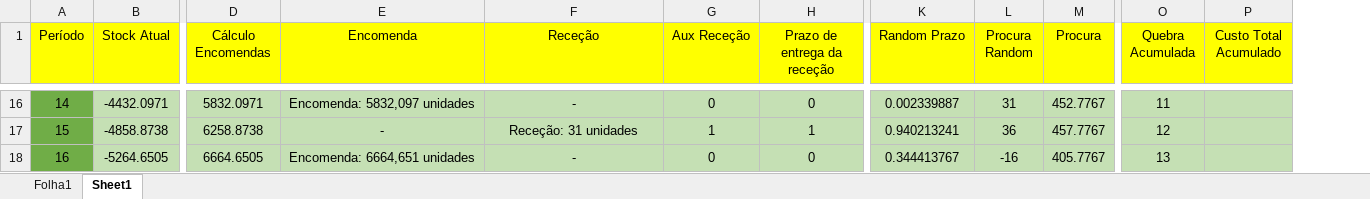
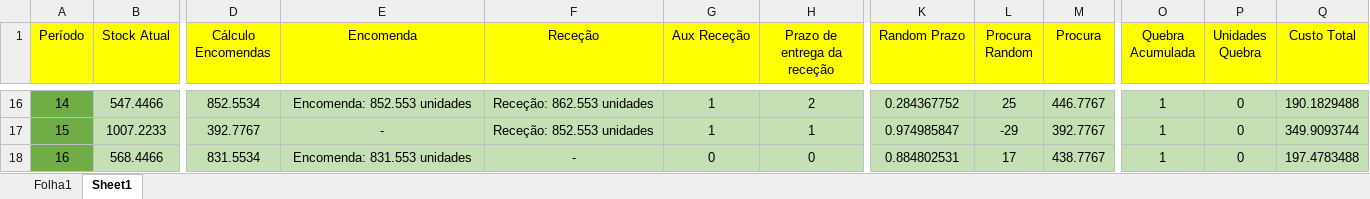
Before and after one commit to MelhorQueSVN/MEIO, an Excel workbook: Excel/MEIO_TP.xlsx, sheet Sheet1, drawn as a sheet; only a part is shown, gaps mark what is left out; values as stored, in another font and other column widths than the file's, no borders; removed rows and columns are numbered as before the commit, all else as after; the diff covers the shown part only; the diff names each change by its address in the sheet, - before the commit and + after, or states it on an @@ line.

```diff
--- a/Excel/MEIO_TP.xlsx (sheet Sheet1)
+++ b/Excel/MEIO_TP.xlsx (sheet Sheet1)
-column P (Custo Total Acumulado), empty
+column P (Unidades Quebra), rows 16-18: all 0
+column Q (Custo Total), rows 16-18: 190.1829488 | 349.9093744 | 197.4783488
-B16 (Stock Atual): -4432.0971
+B16 (Stock Atual): 547.4466
-D16 (Cálculo Encomendas): 5832.0971
+D16 (Cálculo Encomendas): 852.5534
-E16 (Encomenda): Encomenda: 5832,097 unidades
+E16 (Encomenda): Encomenda: 852.553 unidades
-F16 (Receção): -
+F16 (Receção): Receção: 862.553 unidades
-G16 (Aux Receção): 0
+G16 (Aux Receção): 1
-H16 (Prazo de entrega da receção): 0
+H16 (Prazo de entrega da receção): 2
-K16 (Random Prazo): 0.002339887
+K16 (Random Prazo): 0.284367752
-L16 (Procura Random): 31
+L16 (Procura Random): 25
-M16 (Procura): 452.7767
+M16 (Procura): 446.7767
-O16 (Quebra Acumulada): 11
+O16 (Quebra Acumulada): 1
-B17 (Stock Atual): -4858.8738
+B17 (Stock Atual): 1007.2233
-D17 (Cálculo Encomendas): 6258.8738
+D17 (Cálculo Encomendas): 392.7767
-F17 (Receção): Receção: 31 unidades
+F17 (Receção): Receção: 852.553 unidades
-K17 (Random Prazo): 0.940213241
+K17 (Random Prazo): 0.974985847
-L17 (Procura Random): 36
+L17 (Procura Random): -29
-M17 (Procura): 457.7767
+M17 (Procura): 392.7767
-O17 (Quebra Acumulada): 12
+O17 (Quebra Acumulada): 1
-B18 (Stock Atual): -5264.6505
+B18 (Stock Atual): 568.4466
-D18 (Cálculo Encomendas): 6664.6505
+D18 (Cálculo Encomendas): 831.5534
-E18 (Encomenda): Encomenda: 6664,651 unidades
+E18 (Encomenda): Encomenda: 831.553 unidades
-K18 (Random Prazo): 0.344413767
+K18 (Random Prazo): 0.884802531
-L18 (Procura Random): -16
+L18 (Procura Random): 17
-M18 (Procura): 405.7767
+M18 (Procura): 438.7767
-O18 (Quebra Acumulada): 13
+O18 (Quebra Acumulada): 1
```
Also changed, not shown: 445 edited cells and cell formats elsewhere in this sheet, formulas that keep their value.
